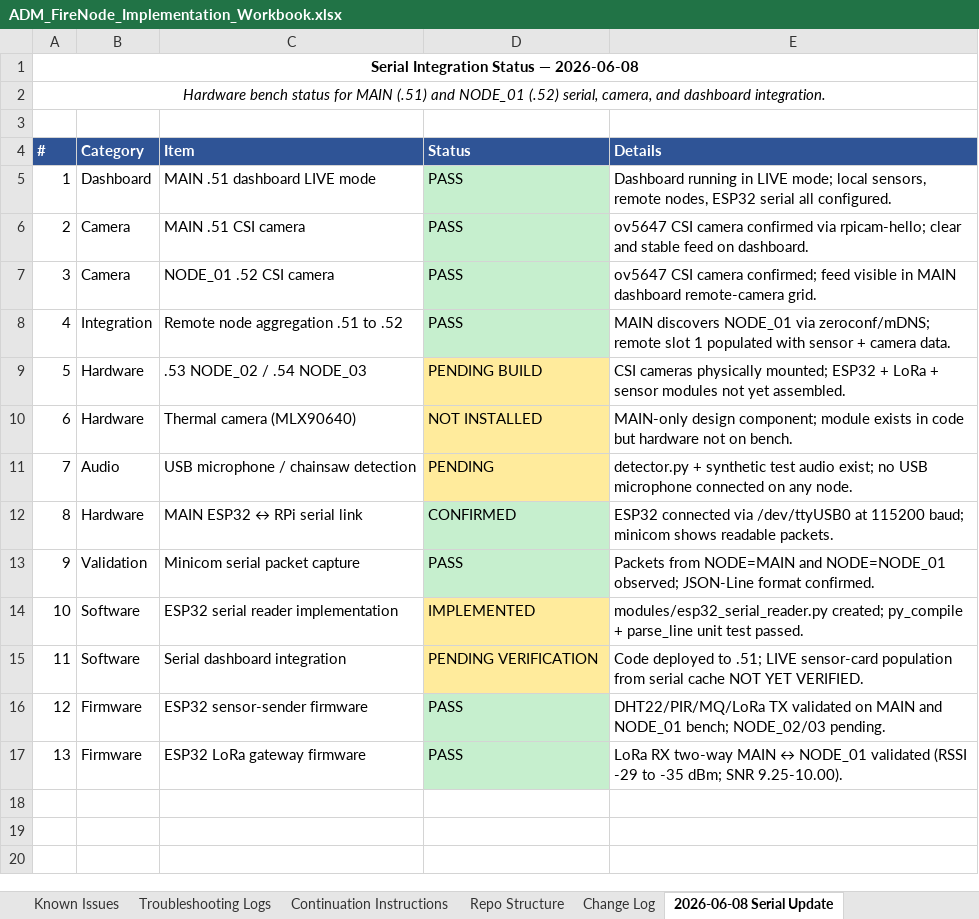
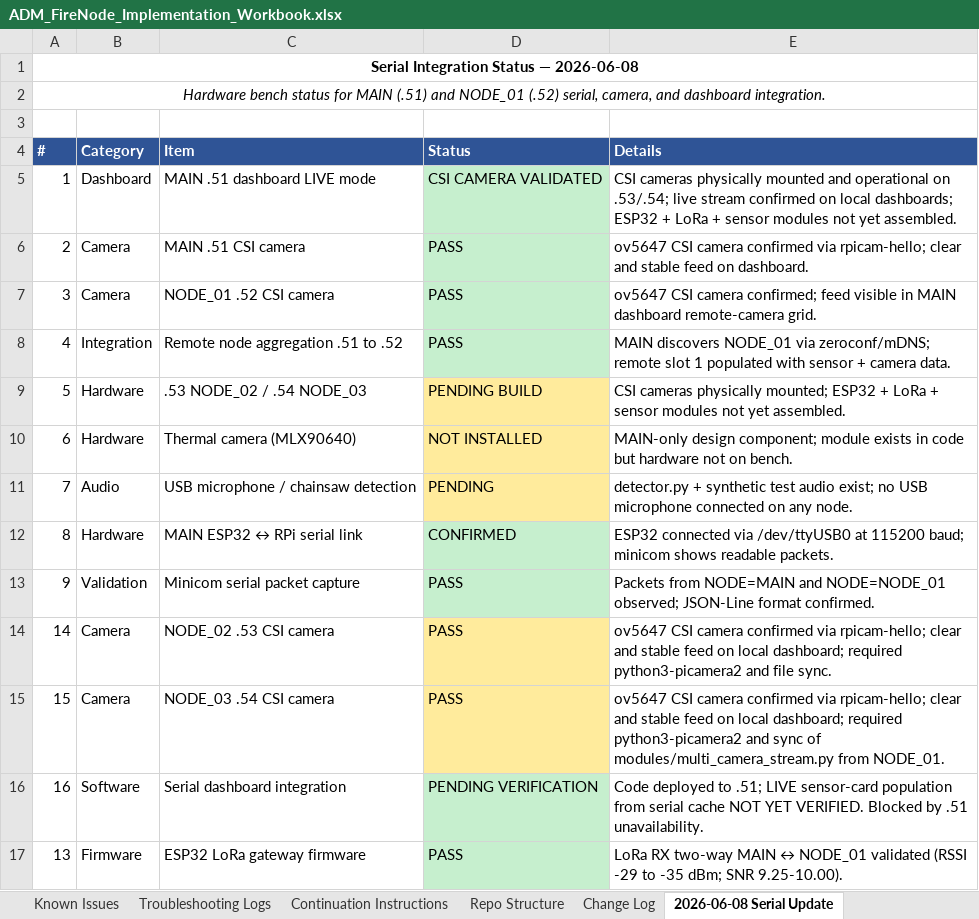
Before and after one commit to pagibetech/adm-firenode-forest-monitoring, an Excel workbook: docs/workbook/ADM_FireNode_Implementation_Workbook.xlsx, sheet 2026-06-08 Serial Update, drawn as a sheet; values as stored, in another font and other column widths than the file's, no borders; removed rows and columns are numbered as before the commit, all else as after; the diff names each change by its address in the sheet, - before the commit and + after, or states it on an @@ line.

```diff
--- a/docs/workbook/ADM_FireNode_Implementation_Workbook.xlsx (sheet 2026-06-08 Serial Update)
+++ b/docs/workbook/ADM_FireNode_Implementation_Workbook.xlsx (sheet 2026-06-08 Serial Update)
-D5 (Status): PASS
+D5 (Status): CSI CAMERA VALIDATED
-E5 (Details): Dashboard running in LIVE mode; local sensors, remote nodes, ESP32 serial all configured.
+E5 (Details): CSI cameras physically mounted and operational on .53/.54; live stream confirmed on local dashboards; ESP32 + LoRa + sensor modules not yet assembled.
-row 14: 10 | Software | ESP32 serial reader implementation | IMPLEMENTED | modules/esp32_serial_reader.py created; py_compile + parse_line unit test passed.
+row 14: 14 | Camera | NODE_02 .53 CSI camera | PASS | ov5647 CSI camera confirmed via rpicam-hello; clear and stable feed on local dashboard; required python3-picamera2 and file sync.
+row 15: 15 | Camera | NODE_03 .54 CSI camera | PASS | ov5647 CSI camera confirmed via rpicam-hello; clear and stable feed on local dashboard; required python3-picamera2 and sync of modules/multi_camera_stream.py from NODE_01.
-A16 (#): 11
+A16 (#): 16
-D16 fill: #FFEB9C
+D16 fill: #C6EFCE
-E16 (Details): …YET VERIFIED.
+E16 (Details): …YET VERIFIED. Blocked by .51 unavailability.
-row 16: 12 | Firmware | ESP32 sensor-sender firmware | PASS | DHT22/PIR/MQ/LoRa TX validated on MAIN and NODE_01 bench; NODE_02/03 pending.
```
Also changed, not shown: sheet Build Validation Matrix, sheet Progress Tracker, sheet Test Campaign, sheet Known Issues, sheet Active Context Snapshot, sheet AI Session Handoff, 3 more sheets, 5 other files.
